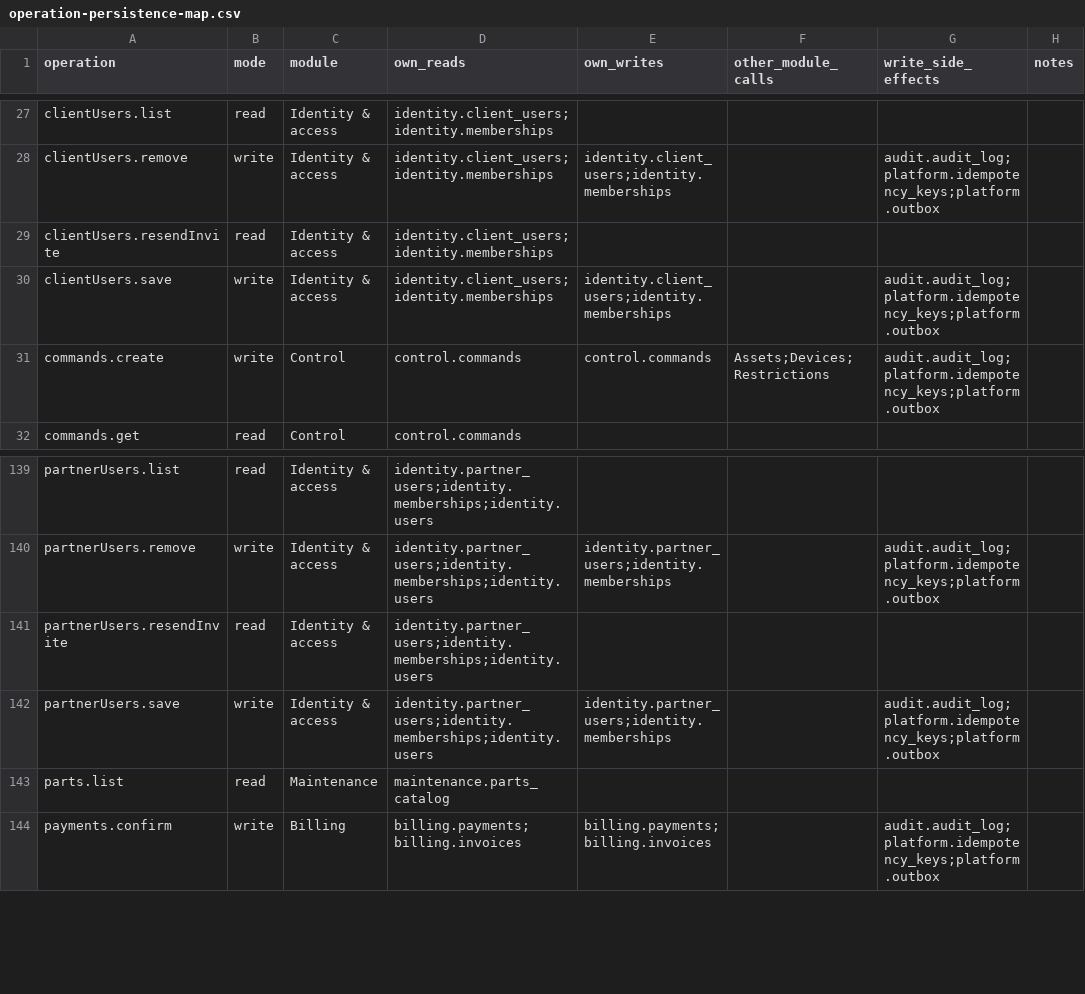
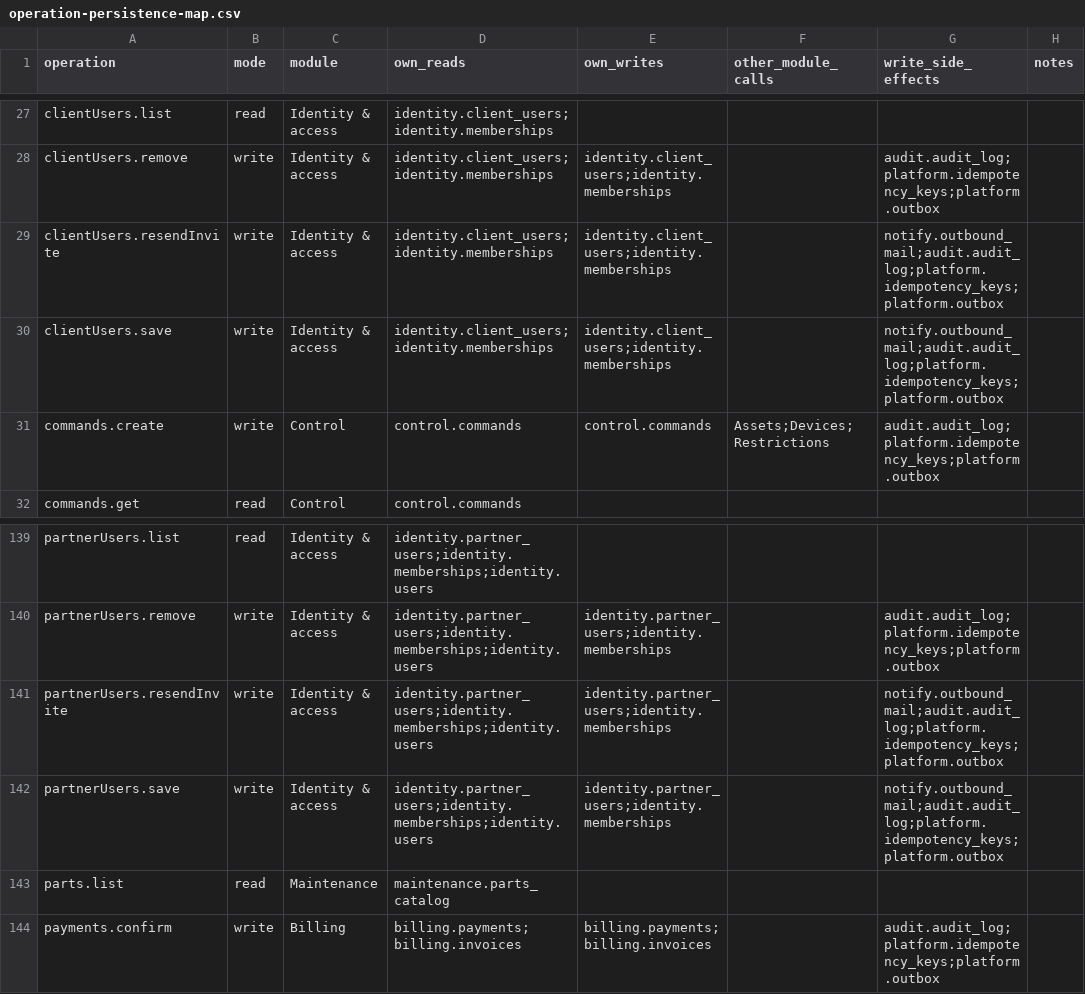
Before and after one commit to Aquarius0715/AC-Project, a CSV file: docs/02-design/operation-persistence-map.csv, drawn as a sheet; only a part is shown, gaps mark what is left out.

```diff
--- a/docs/02-design/operation-persistence-map.csv
+++ b/docs/02-design/operation-persistence-map.csv
@@ -28,4 +28,4 @@ clientUsers.list,read,Identity & access,identity.client_users;identity.membershi
 clientUsers.remove,write,Identity & access,identity.client_users;identity.memberships,identity.client_users;identity.memberships,,audit.audit_log;platform.idempotency_keys;platform.outbox,
-clientUsers.resendInvite,read,Identity & access,identity.client_users;identity.memberships,,,,
-clientUsers.save,write,Identity & access,identity.client_users;identity.memberships,identity.client_users;identity.memberships,,audit.audit_log;platform.idempotency_keys;platform.outbox,
+clientUsers.resendInvite,write,Identity & access,identity.client_users;identity.memberships,identity.client_users;identity.memberships,,notify.outbound_mail;audit.audit_log;platform.idempotency_keys;platform.outbox,
+clientUsers.save,write,Identity & access,identity.client_users;identity.memberships,identity.client_users;identity.memberships,,notify.outbound_mail;audit.audit_log;platform.idempotency_keys;platform.outbox,
 commands.create,write,Control,control.commands,control.commands,Assets;Devices;Restrictions,audit.audit_log;platform.idempotency_keys;platform.outbox,
@@ -140,4 +140,4 @@ partnerUsers.list,read,Identity & access,identity.partner_users;identity.members
 partnerUsers.remove,write,Identity & access,identity.partner_users;identity.memberships;identity.users,identity.partner_users;identity.memberships,,audit.audit_log;platform.idempotency_keys;platform.outbox,
-partnerUsers.resendInvite,read,Identity & access,identity.partner_users;identity.memberships;identity.users,,,,
-partnerUsers.save,write,Identity & access,identity.partner_users;identity.memberships;identity.users,identity.partner_users;identity.memberships,,audit.audit_log;platform.idempotency_keys;platform.outbox,
+partnerUsers.resendInvite,write,Identity & access,identity.partner_users;identity.memberships;identity.users,identity.partner_users;identity.memberships,,notify.outbound_mail;audit.audit_log;platform.idempotency_keys;platform.outbox,
+partnerUsers.save,write,Identity & access,identity.partner_users;identity.memberships;identity.users,identity.partner_users;identity.memberships,,notify.outbound_mail;audit.audit_log;platform.idempotency_keys;platform.outbox,
 parts.list,read,Maintenance,maintenance.parts_catalog,,,,
```
Also changed, not shown: docs/02-design/operation-catalog.csv, docs/02-design/write-version-catalog.csv, 38 other files.
